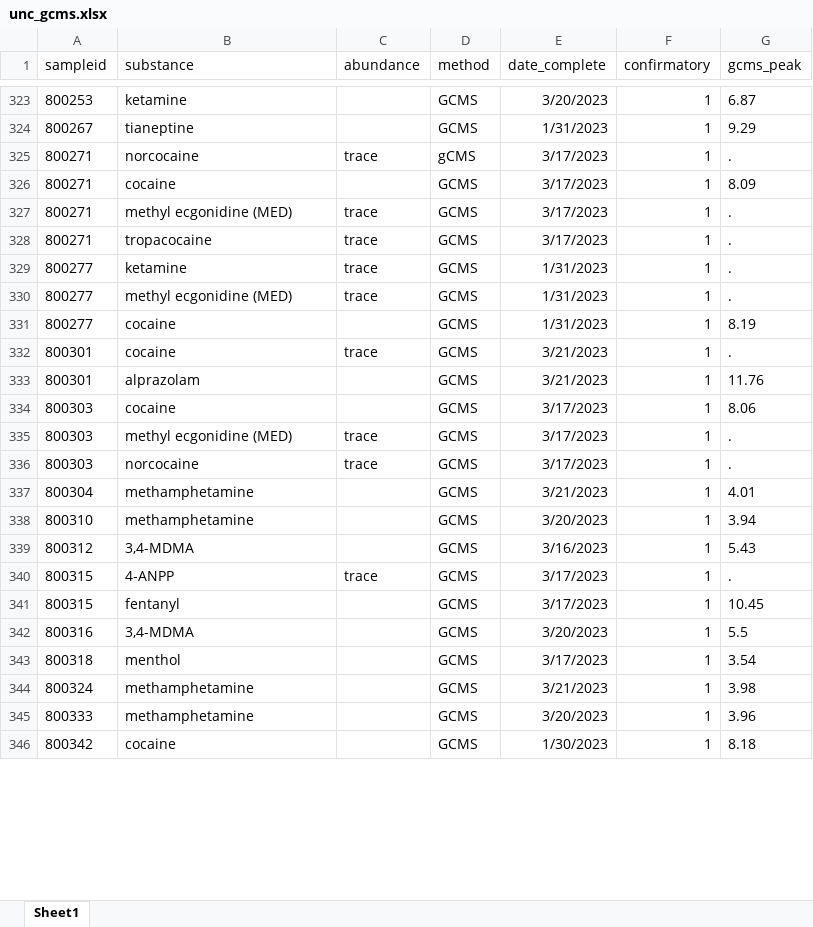
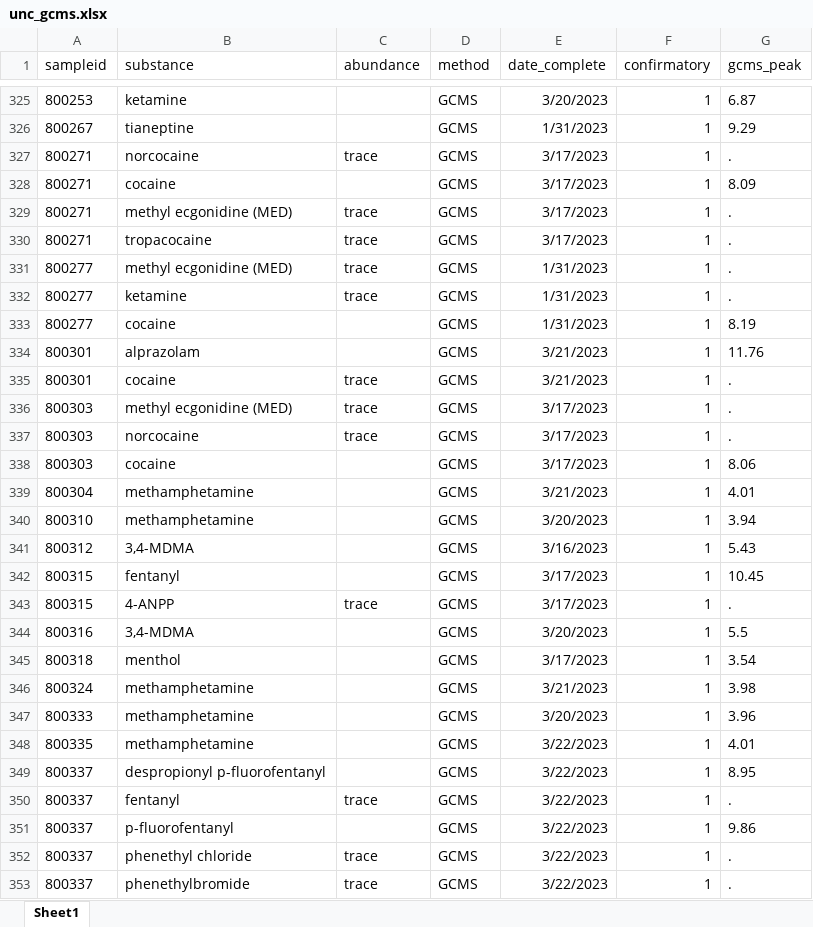
Before and after one commit to opioiddatalab/drugchecking, an Excel workbook: datasets/labservice/unc_gcms.xlsx, sheet Sheet1, drawn as a sheet; only a part is shown, gaps mark what is left out; the shorter side is filled out with more unchanged rows; values as stored, in another font and other column widths than the file's, no borders; addresses are those after the commit; the diff covers the shown part only; the diff names each change by its address in the sheet, - before the commit and + after, or states it on an @@ line.

```diff
--- a/datasets/labservice/unc_gcms.xlsx (sheet Sheet1)
+++ b/datasets/labservice/unc_gcms.xlsx (sheet Sheet1)
-D327 (method): gCMS
+D327 (method): GCMS
@@ row 330 moved to row 331: 800277 @@
@@ row 333 moved to row 334: 800301 @@
@@ row 334 moved to row 338: 800303 @@
@@ row 341 moved to row 342: 800315 @@
+row 348: 800335 | methamphetamine |  | GCMS | 3/22/2023 | 1 | 4.01
+row 349: 800337 | despropionyl p-fluorofentanyl |  | GCMS | 3/22/2023 | 1 | 8.95
+row 350: 800337 | fentanyl | trace | GCMS | 3/22/2023 | 1 | .
+row 351: 800337 | p-fluorofentanyl |  | GCMS | 3/22/2023 | 1 | 9.86
+row 352: 800337 | phenethyl chloride | trace | GCMS | 3/22/2023 | 1 | .
+row 353: 800337 | phenethylbromide | trace | GCMS | 3/22/2023 | 1 | .
```
Also changed, not shown: 32 added rows, 149 moved rows and 7 edited cells elsewhere in this sheet, datasets/lab_detail.xlsx, datasets/nc/nc_analysis_dataset.xlsx, 41 other files.
